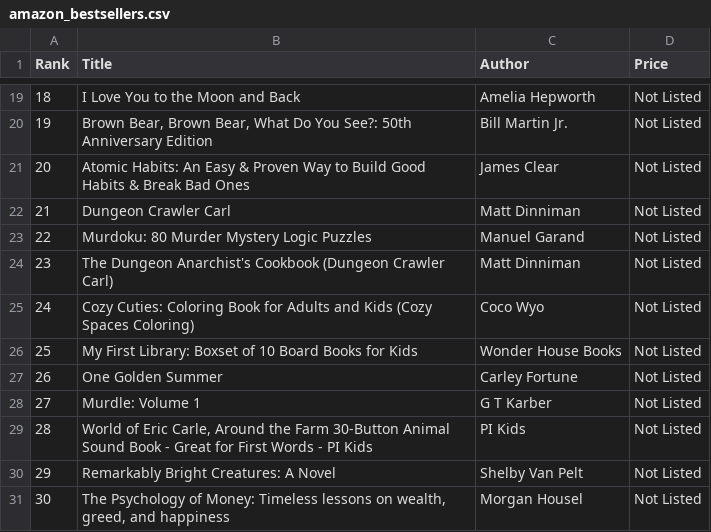
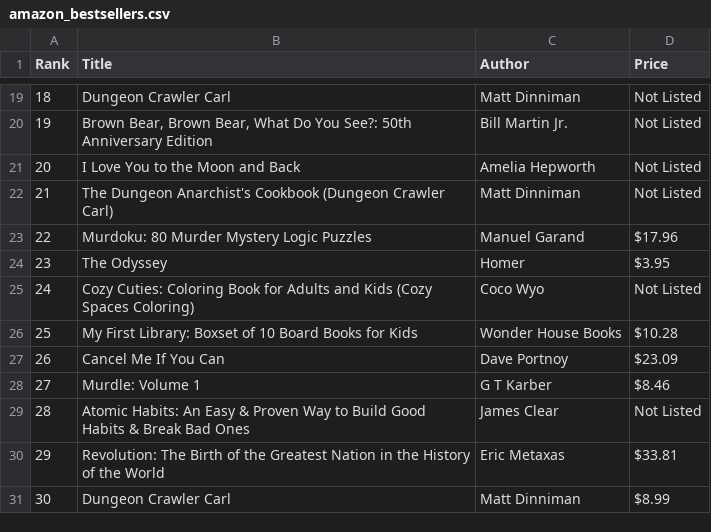
Before and after one commit to arg-nld/Data-Projects, a CSV file: amazon_beautifulsoup_scraper/amazon_bestsellers.csv, drawn as a sheet; only a part is shown, gaps mark what is left out; the diff covers the shown part only.

```diff
--- a/amazon_beautifulsoup_scraper/amazon_bestsellers.csv
+++ b/amazon_beautifulsoup_scraper/amazon_bestsellers.csv
@@ -19,13 +19,13 @@ Rank,Title,Author,Price
-18,I Love You to the Moon and Back,Amelia Hepworth,Not Listed
+18,Dungeon Crawler Carl,Matt Dinniman,Not Listed
 19,"Brown Bear, Brown Bear, What Do You See?: 50th Anniversary Edition",Bill Martin Jr.,Not Listed
-20,Atomic Habits: An Easy & Proven Way to Build Good Habits & Break Bad Ones,James Clear,Not Listed
-21,Dungeon Crawler Carl,Matt Dinniman,Not Listed
-22,Murdoku: 80 Murder Mystery Logic Puzzles,Manuel Garand,Not Listed
-23,The Dungeon Anarchist's Cookbook (Dungeon Crawler Carl),Matt Dinniman,Not Listed
+20,I Love You to the Moon and Back,Amelia Hepworth,Not Listed
+21,The Dungeon Anarchist's Cookbook (Dungeon Crawler Carl),Matt Dinniman,Not Listed
+22,Murdoku: 80 Murder Mystery Logic Puzzles,Manuel Garand,$17.96
+23,The Odyssey,Homer,$3.95
 24,Cozy Cuties: Coloring Book for Adults and Kids (Cozy Spaces Coloring),Coco Wyo,Not Listed
-25,My First Library: Boxset of 10 Board Books for Kids,Wonder House Books,Not Listed
-26,One Golden Summer,Carley Fortune,Not Listed
-27,Murdle: Volume 1,G T Karber,Not Listed
-28,"World of Eric Carle, Around the Farm 30-Button Animal Sound Book - Great for First Words - PI Kids",PI Kids,Not Listed
-29,Remarkably Bright Creatures: A Novel,Shelby Van Pelt,Not Listed
-30,"The Psychology of Money: Timeless lessons on wealth, greed, and happiness",Morgan Housel,Not Listed
+25,My First Library: Boxset of 10 Board Books for Kids,Wonder House Books,$10.28
+26,Cancel Me If You Can,Dave Portnoy,$23.09
+27,Murdle: Volume 1,G T Karber,$8.46
+28,Atomic Habits: An Easy & Proven Way to Build Good Habits & Break Bad Ones,James Clear,Not Listed
+29,Revolution: The Birth of the Greatest Nation in the History of the World,Eric Metaxas,$33.81
+30,Dungeon Crawler Carl,Matt Dinniman,$8.99
```
Also changed, not shown: 32 edited cells elsewhere in this file, 1 other file.
